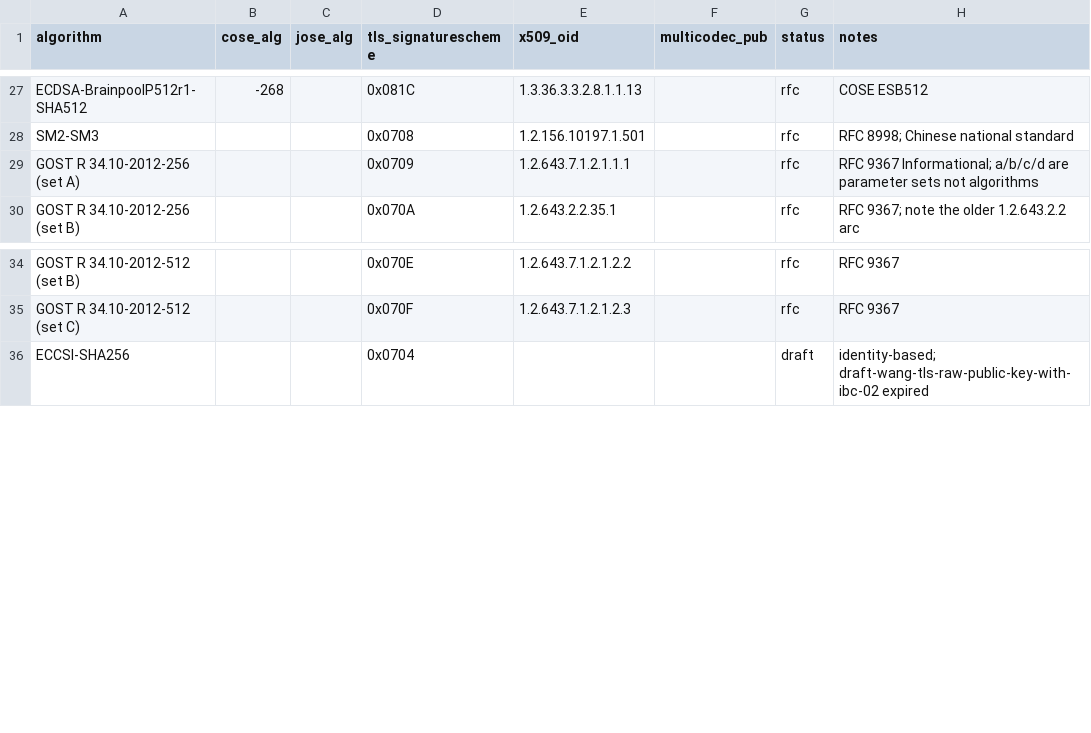
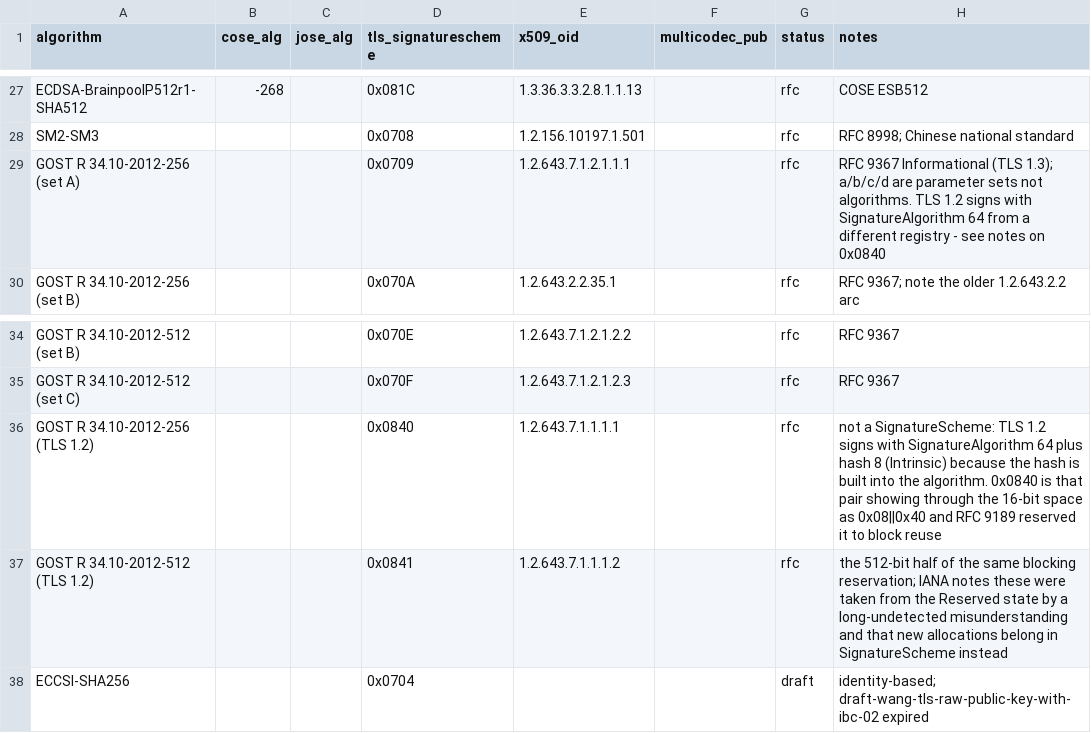
Before and after one commit to GamePad64/crypto-id-map, a CSV file: data/signatures.csv, drawn as a sheet; only a part is shown, gaps mark what is left out.

Commit message:
Correct the GOST entries, and add the GOST cipher suites
The previous commit claimed 0x0840/0x0841 'held GOST under RFC 9189' and were
reallocated. Both halves were wrong, and a question about what Russia actually
deploys is what surfaced it.

Those values were never GOST codepoints. TLS 1.2 names signatures in a different
registry — SignatureAlgorithm — where GOST has 64 and 65, paired with hash 8
(Intrinsic), because GOST R 34.10-2012 has the hash built in. SignatureScheme is
16-bit and its low byte is the old hash||signature pair, so 64 and 65 show
through at 0x08||0x40 and 0x08||0x41. RFC 9189 reserved those to stop anyone
else being allocated them; IANA's note admits they came out of the Reserved
state through a long-undetected misunderstanding. So it is a blocking
reservation, not an assignment, and the real GOST schemes are 0x0709-0x070F from
RFC 9367.

That is worth recording as a footgun in its own right: one TLS registry shows
through into another at a computable address, so the two overlap rather than sit
side by side.

Also adds the seven GOST cipher suites — 0xC100-0xC102 for TLS 1.2, 0xC103-0xC106
for TLS 1.3 — which make a point the file was built to make. TLS 1.3 with GOST
does not use TLS_AES_128_GCM_SHA256 or any of its siblings: it defines its own
suites over Kuznyechik and Magma in MGM mode. The TLS 1.3 design holds
structurally while every algorithm inside is replaced.

One check change: an accepted divergence now also covers absence. A value can be
deliberately held rather than assigned, and the placeholder filter drops
'Reserved for backward compatibility' before the comparison sees it.

```diff
--- a/data/signatures.csv
+++ b/data/signatures.csv
@@ -28,3 +28,3 @@ ECDSA-BrainpoolP512r1-SHA512,-268,,0x081C,1.3.36.3.3.2.8.1.1.13,,rfc,COSE ESB512
 SM2-SM3,,,0x0708,1.2.156.10197.1.501,,rfc,RFC 8998; Chinese national standard
-GOST R 34.10-2012-256 (set A),,,0x0709,1.2.643.7.1.2.1.1.1,,rfc,RFC 9367 Informational; a/b/c/d are parameter sets not algorithms
+GOST R 34.10-2012-256 (set A),,,0x0709,1.2.643.7.1.2.1.1.1,,rfc,RFC 9367 Informational (TLS 1.3); a/b/c/d are parameter sets not algorithms. TLS 1.2 signs with SignatureAlgorithm 64 from a different registry - see notes on 0x0840
 GOST R 34.10-2012-256 (set B),,,0x070A,1.2.643.2.2.35.1,,rfc,RFC 9367; note the older 1.2.643.2.2 arc
@@ -35,2 +35,4 @@ GOST R 34.10-2012-512 (set B),,,0x070E,1.2.643.7.1.2.1.2.2,,rfc,RFC 9367
 GOST R 34.10-2012-512 (set C),,,0x070F,1.2.643.7.1.2.1.2.3,,rfc,RFC 9367
+GOST R 34.10-2012-256 (TLS 1.2),,,0x0840,1.2.643.7.1.1.1.1,,rfc,not a SignatureScheme: TLS 1.2 signs with SignatureAlgorithm 64 plus hash 8 (Intrinsic) because the hash is built into the algorithm. 0x0840 is that pair showing through the 16-bit space as 0x08||0x40 and RFC 9189 reserved it to block reuse
+GOST R 34.10-2012-512 (TLS 1.2),,,0x0841,1.2.643.7.1.1.1.2,,rfc,the 512-bit half of the same blocking reservation; IANA notes these were taken from the Reserved state by a long-undetected misunderstanding and that new allocations belong in SignatureScheme instead
 ECCSI-SHA256,,,0x0704,,,draft,identity-based; draft-wang-tls-raw-public-key-with-ibc-02 expired
```
Also changed, not shown: data/tls-cipher-suites.csv, 3 other files.
